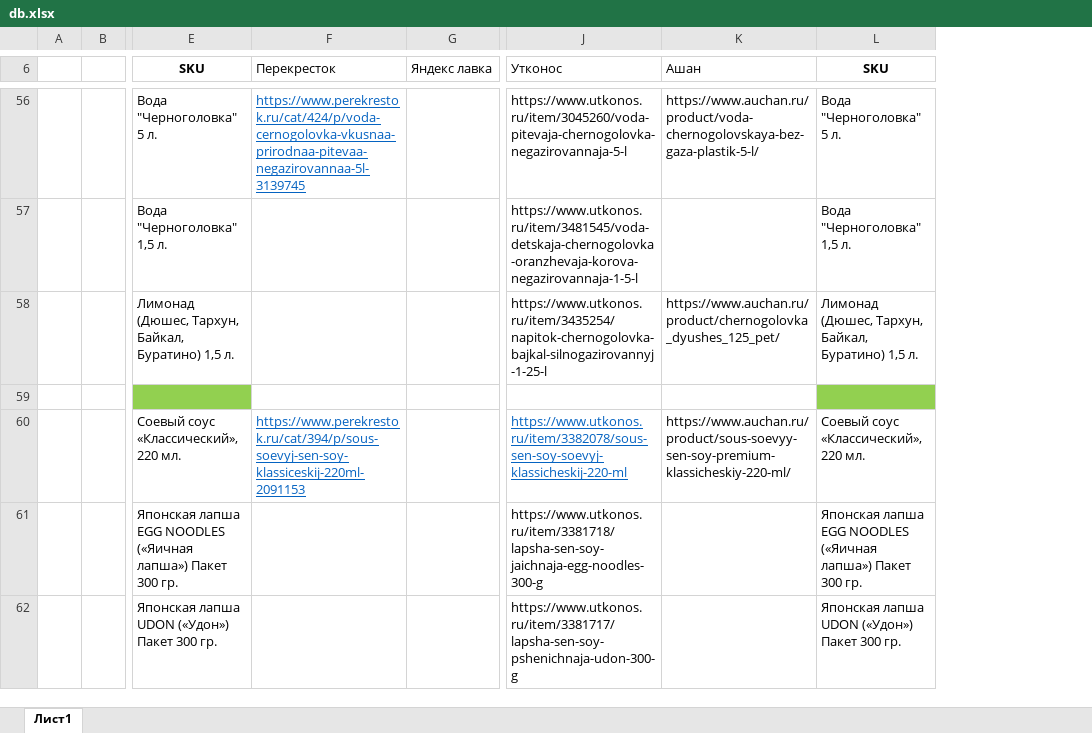
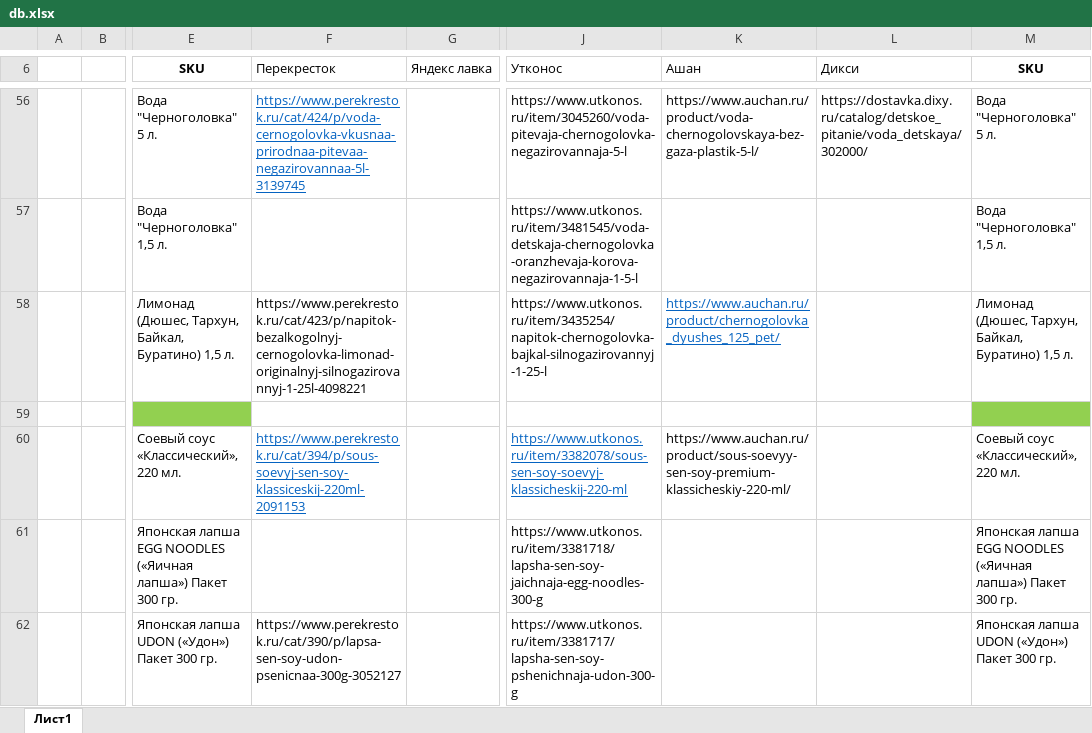
Before and after one commit to BabaikaRub/parce, an Excel workbook: db.xlsx, sheet Лист1, drawn as a sheet; only a part is shown, gaps mark what is left out; values as stored, in another font and other column widths than the file's, no borders; the diff covers the shown part only; the diff names each change by its address in the sheet, - before the commit and + after, or states it on an @@ line.

Commit message:
added dixy to db

```diff
--- a/db.xlsx (sheet Лист1)
+++ b/db.xlsx (sheet Лист1)
+column L (Дикси), row 56: https://dostavka.dixy.ru/catalog/detskoe_pitanie/voda_detskaya/302000/
-F58 (Перекресток): (empty)
+F58 (Перекресток): https://www.perekrestok.ru/cat/423/p/napitok-bezalkogolnyj-cernogolovka-limonad-originalnyj-silnogazirovannyj-1-25l-4098221
@@ K58 underline: off → on, text colour: black → #0563C1 @@
-F62 (Перекресток): (empty)
+F62 (Перекресток): https://www.perekrestok.ru/cat/390/p/lapsa-sen-soy-udon-psenicnaa-300g-3052127
```
Also changed, not shown: 8 edited cells and cell formats elsewhere in this sheet.
